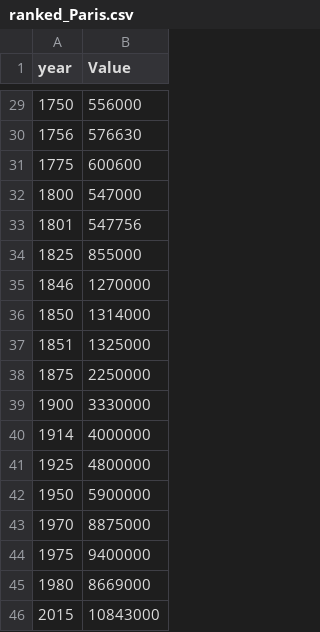
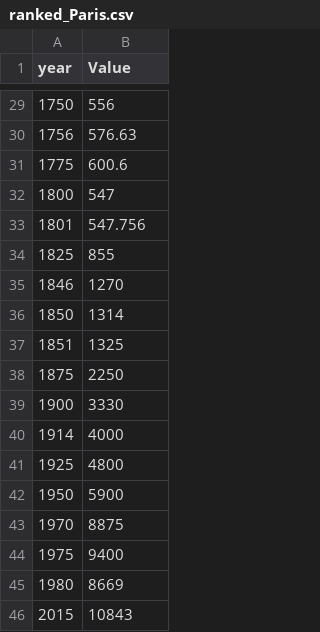
Before and after one commit to InvisibleCities-Group4/Group-project, a CSV file: ranked_Paris.csv, drawn as a sheet; only a part is shown, gaps mark what is left out; the diff covers the shown part only.

```diff
--- a/ranked_Paris.csv
+++ b/ranked_Paris.csv
@@ -29,18 +29,18 @@ year,Value
-1750,556000
-1756,576630
-1775,600600
-1800,547000
-1801,547756
-1825,855000
-1846,1270000
-1850,1314000
-1851,1325000
-1875,2250000
-1900,3330000
-1914,4000000
-1925,4800000
-1950,5900000
-1970,8875000
-1975,9400000
-1980,8669000
-2015,10843000
+1750,556
+1756,576.63
+1775,600.6
+1800,547
+1801,547.756
+1825,855
+1846,1270
+1850,1314
+1851,1325
+1875,2250
+1900,3330
+1914,4000
+1925,4800
+1950,5900
+1970,8875
+1975,9400
+1980,8669
+2015,10843
```
Also changed, not shown: 27 edited cells elsewhere in this file.
